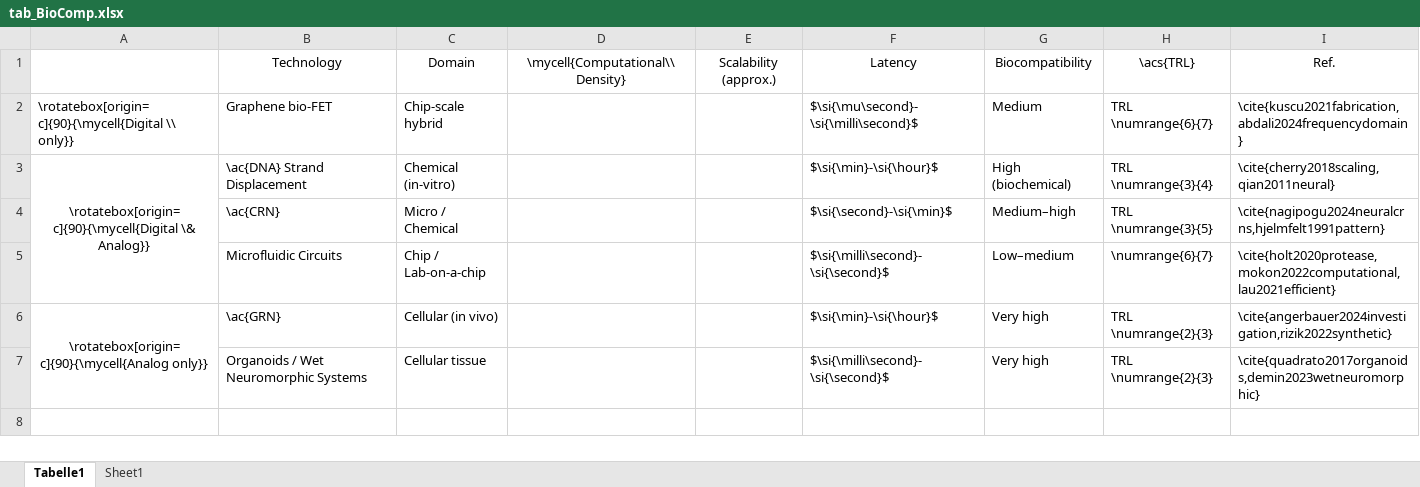
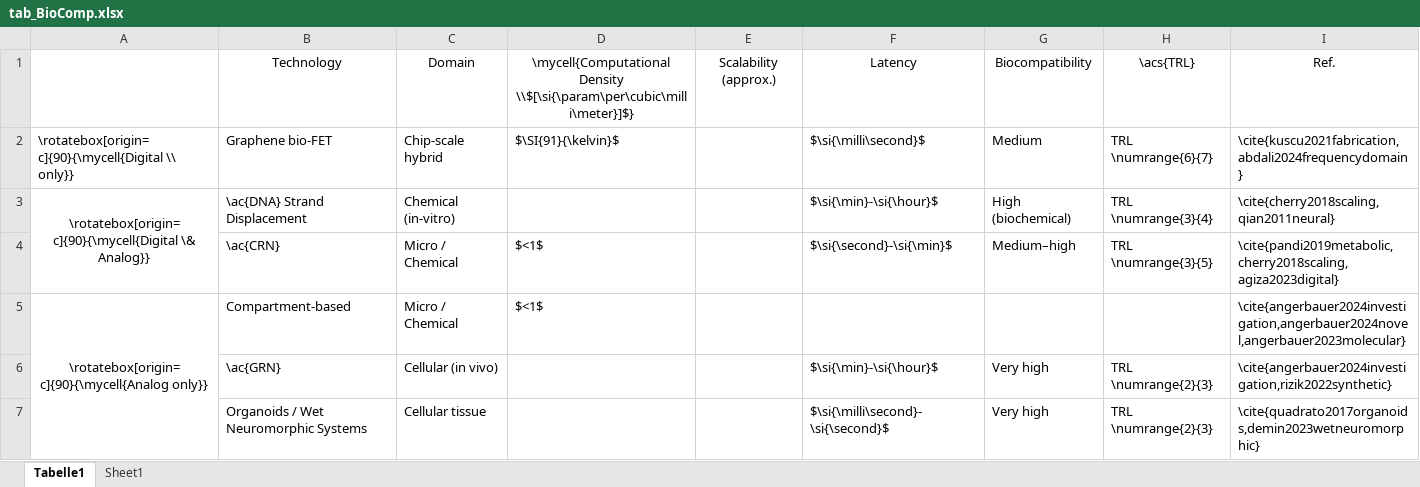
Before and after one commit to tkn-tub/NN_molecular_communications, an Excel workbook: Tables/Section_IV_BIO/tab_BioComp.xlsx, sheet Tabelle1, drawn as a sheet; values as stored, in another font and other column widths than the file's, no borders; removed rows and columns are numbered as before the commit, all else as after; the diff names each change by its address in the sheet, - before the commit and + after, or states it on an @@ line.

Commit message:
table bio-computing

```diff
--- a/Tables/Section_IV_BIO/tab_BioComp.xlsx (sheet Tabelle1)
+++ b/Tables/Section_IV_BIO/tab_BioComp.xlsx (sheet Tabelle1)
-D1: \mycell{Computational\\ Density}
+D1: \mycell{Computational Density \\$[\si{\param\per\cubic\milli\meter}]$}
-D2: (empty)
+D2: $\SI{91}{\kelvin}$
-F2: $\si{\mu\second}-\si{\milli\second}$
+F2: $\si{\milli\second}$
-D4: (empty)
+D4: $<1$
-I4: \cite{nagipogu2024neuralcrns,hjelmfelt1991pattern}
+I4: \cite{pandi2019metabolic,cherry2018scaling,agiza2023digital}
-row 5:  | Microfluidic Circuits | Chip / Lab-on-a-chip |  |  | $\si{\milli\second}-\si{\second}$ | Low–medium | \numrange{6}{7} | \cite{holt2020protease,mokon2022computational,lau2021efficient}
+row 5: \rotatebox[origin=c]{90}{\mycell{Analog only}} | Compartment-based | Micro / Chemical | $<1$ |  |  |  |  | \cite{angerbauer2024investigation,angerbauer2024novel,angerbauer2023molecular}
-A6: \rotatebox[origin=c]{90}{\mycell{Analog only}}
+A6: (empty)
-A6:A7 merged
```
